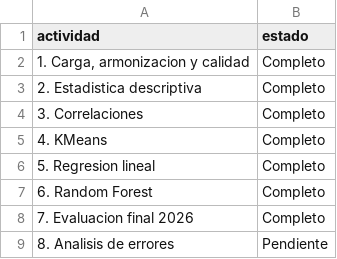
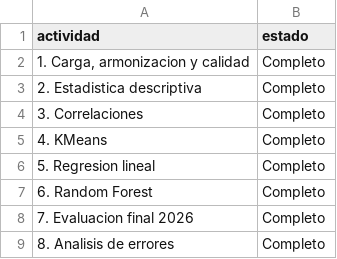
Before and after one commit to DanielBarillasM/Laboratorio-7_Spark_Grupo-1_DS_Sec-10, a CSV file: outputs/tables/estado_avance.csv, drawn as a sheet.

```diff
--- a/outputs/tables/estado_avance.csv
+++ b/outputs/tables/estado_avance.csv
@@ -8,2 +8,2 @@ actividad,estado
 7. Evaluacion final 2026,Completo
-8. Analisis de errores,Pendiente
+8. Analisis de errores,Completo
```
Also changed, not shown: outputs/tables/comparacion_final_modelos.csv, outputs/tables/comparacion_modelos_validacion.csv, 30 other files.
